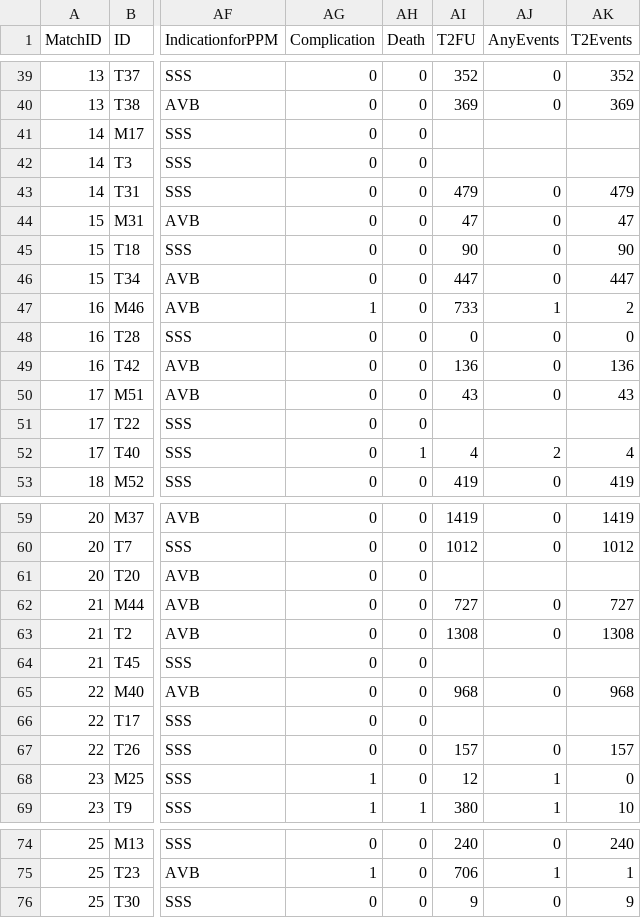
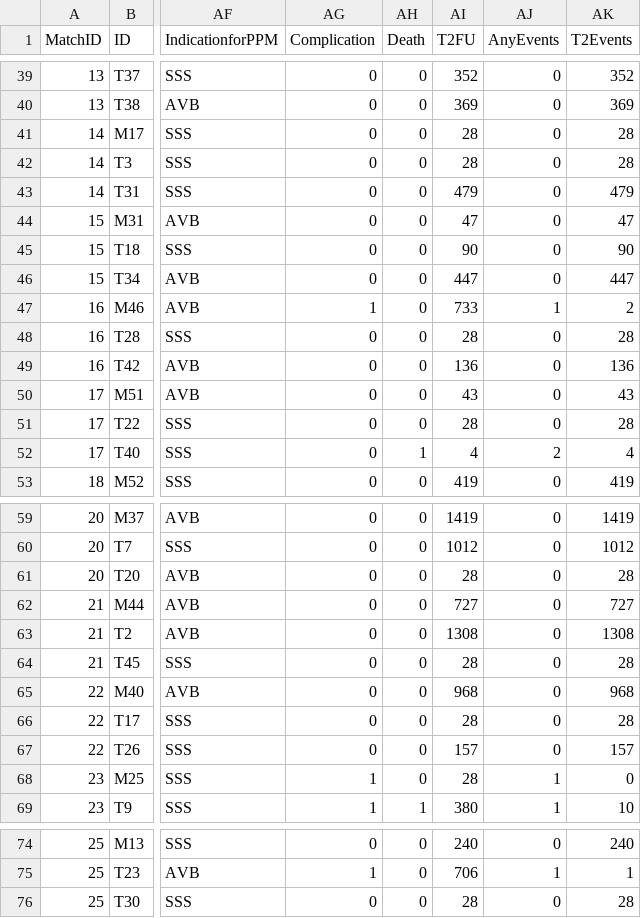
Before and after one commit to tTHon/heartrhythmbox, a CSV file: playground/Micra/lowBSA.csv, drawn as a sheet; only a part is shown, gaps mark what is left out; the diff covers the shown part only; the diff names each change by its address in the sheet, - before the commit and + after, or states it on an @@ line.

```diff
--- a/playground/Micra/lowBSA.csv
+++ b/playground/Micra/lowBSA.csv
-AI41:AI42 (T2FU): (empty)
+AI41:AI42 (T2FU): 28
-AJ41:AJ42 (AnyEvents): (empty)
+AJ41:AJ42 (AnyEvents): 0
-AK41:AK42 (T2Events): (empty)
+AK41:AK42 (T2Events): 28
-AI48 (T2FU): 0
+AI48 (T2FU): 28
-AK48 (T2Events): 0
+AK48 (T2Events): 28
-AI51 (T2FU): (empty)
+AI51 (T2FU): 28
-AJ51 (AnyEvents): (empty)
+AJ51 (AnyEvents): 0
-AK51 (T2Events): (empty)
+AK51 (T2Events): 28
-AI61 (T2FU): (empty)
+AI61 (T2FU): 28
-AJ61 (AnyEvents): (empty)
+AJ61 (AnyEvents): 0
-AK61 (T2Events): (empty)
+AK61 (T2Events): 28
-AI64 (T2FU): (empty)
+AI64 (T2FU): 28
-AJ64 (AnyEvents): (empty)
+AJ64 (AnyEvents): 0
-AK64 (T2Events): (empty)
+AK64 (T2Events): 28
-AI66 (T2FU): (empty)
+AI66 (T2FU): 28
-AJ66 (AnyEvents): (empty)
+AJ66 (AnyEvents): 0
-AK66 (T2Events): (empty)
+AK66 (T2Events): 28
-AI68 (T2FU): 12
+AI68 (T2FU): 28
-AI76 (T2FU): 9
+AI76 (T2FU): 28
-AK76 (T2Events): 9
+AK76 (T2Events): 28
```
Also changed, not shown: 3 edited cells elsewhere in this file, playground/Micra/LPBaseline.csv, playground/Micra/LP_events.csv.
